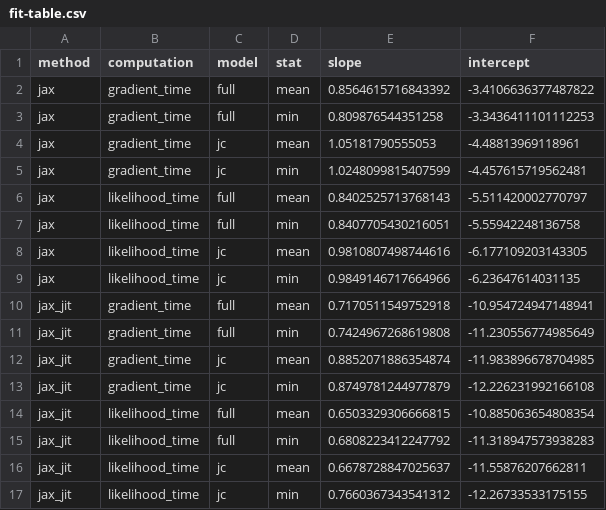
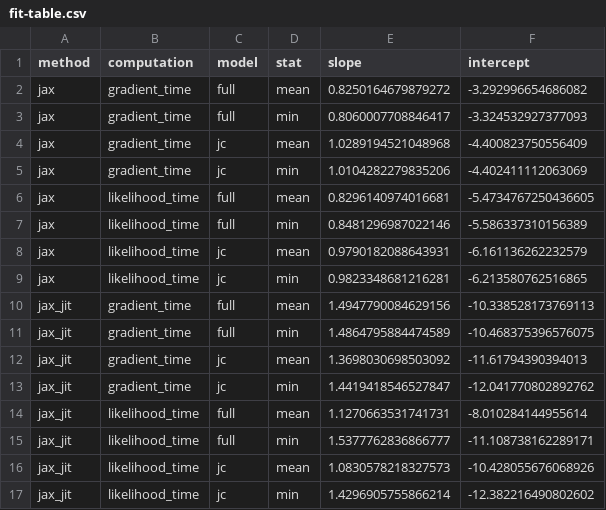
Before and after one commit to christiaanjs/treeflow, a CSV file: experiments/benchmarks/data/fit-table.csv, drawn as a sheet; only a part is shown; the diff covers the shown part only.

```diff
--- a/experiments/benchmarks/data/fit-table.csv
+++ b/experiments/benchmarks/data/fit-table.csv
@@ -1,17 +1,17 @@
 method,computation,model,stat,slope,intercept
-jax,gradient_time,full,mean,0.8564615716843392,-3.4106636377487822
-jax,gradient_time,full,min,0.809876544351258,-3.3436411101112253
-jax,gradient_time,jc,mean,1.05181790555053,-4.48813969118961
-jax,gradient_time,jc,min,1.0248099815407599,-4.457615719562481
-jax,likelihood_time,full,mean,0.8402525713768143,-5.511420002770797
-jax,likelihood_time,full,min,0.8407705430216051,-5.55942248136758
-jax,likelihood_time,jc,mean,0.9810807498744616,-6.177109203143305
-jax,likelihood_time,jc,min,0.9849146717664966,-6.23647614031135
-jax_jit,gradient_time,full,mean,0.7170511549752918,-10.954724947148941
-jax_jit,gradient_time,full,min,0.7424967268619808,-11.230556774985649
-jax_jit,gradient_time,jc,mean,0.8852071886354874,-11.983896678704985
-jax_jit,gradient_time,jc,min,0.8749781244977879,-12.226231992166108
-jax_jit,likelihood_time,full,mean,0.6503329306666815,-10.885063654808354
-jax_jit,likelihood_time,full,min,0.6808223412247792,-11.318947573938283
-jax_jit,likelihood_time,jc,mean,0.6678728847025637,-11.55876207662811
-jax_jit,likelihood_time,jc,min,0.7660367343541312,-12.26733533175155
+jax,gradient_time,full,mean,0.8250164679879272,-3.292996654686082
+jax,gradient_time,full,min,0.8060007708846417,-3.324532927377093
+jax,gradient_time,jc,mean,1.0289194521048968,-4.400823750556409
+jax,gradient_time,jc,min,1.0104282279835206,-4.402411112063069
+jax,likelihood_time,full,mean,0.8296140974016681,-5.4734767250436605
+jax,likelihood_time,full,min,0.8481296987022146,-5.586337310156389
+jax,likelihood_time,jc,mean,0.9790182088643931,-6.161136262232579
+jax,likelihood_time,jc,min,0.9823348681216281,-6.213580762516865
+jax_jit,gradient_time,full,mean,1.4947790084629156,-10.338528173769113
+jax_jit,gradient_time,full,min,1.4864795884474589,-10.468375396576075
+jax_jit,gradient_time,jc,mean,1.3698030698503092,-11.61794390394013
+jax_jit,gradient_time,jc,min,1.4419418546527847,-12.041770802892762
+jax_jit,likelihood_time,full,mean,1.1270663531741731,-8.010284144955614
+jax_jit,likelihood_time,full,min,1.5377762836866777,-11.108738162289171
+jax_jit,likelihood_time,jc,mean,1.0830578218327573,-10.428055676068926
+jax_jit,likelihood_time,jc,min,1.4296905755866214,-12.382216490802602
```
Also changed, not shown: 48 edited cells elsewhere in this file, experiments/benchmarks/data/plot-data.csv, 10 other files.
